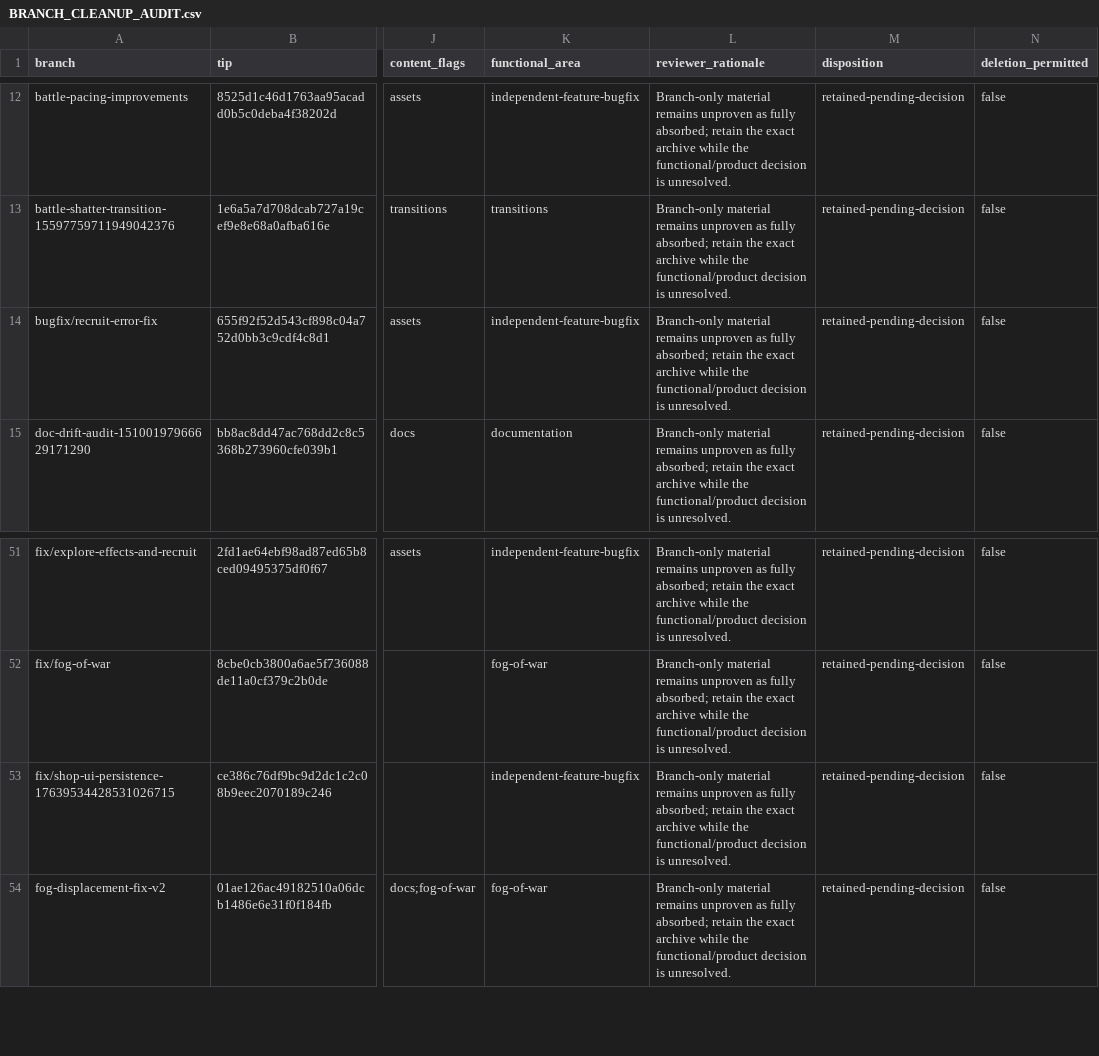
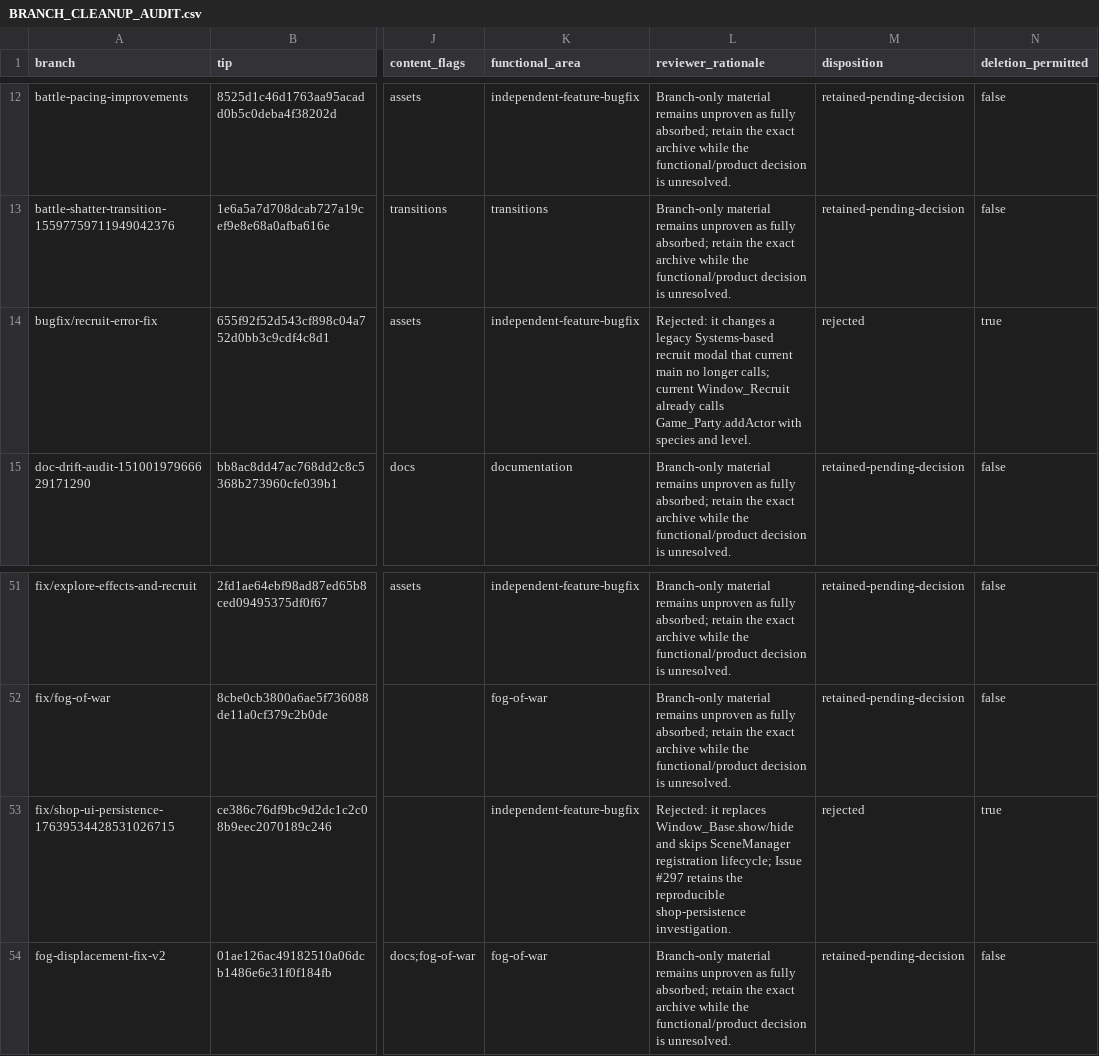
Before and after one commit to JosephSerUSP/Sillnight-Github, a CSV file: BRANCH_CLEANUP_AUDIT.csv, drawn as a sheet; only a part is shown, gaps mark what is left out; the diff names each change by its address in the sheet, - before the commit and + after, or states it on an @@ line.

Commit message:
chore: reject obsolete gameplay fixes

```diff
--- a/BRANCH_CLEANUP_AUDIT.csv
+++ b/BRANCH_CLEANUP_AUDIT.csv
-L14 (reviewer_rationale): Branch-only material remains unproven as fully absorbed; retain the exact archive while the functional/product decision is unresolved.
+L14 (reviewer_rationale): Rejected: it changes a legacy Systems-based recruit modal that current main no longer calls; current Window_Recruit already calls Game_Party.addActor with species and level.
-M14 (disposition): retained-pending-decision
+M14 (disposition): rejected
-N14 (deletion_permitted): false
+N14 (deletion_permitted): true
-L53 (reviewer_rationale): Branch-only material remains unproven as fully absorbed; retain the exact archive while the functional/product decision is unresolved.
+L53 (reviewer_rationale): Rejected: it replaces Window_Base.show/hide and skips SceneManager registration lifecycle; Issue #297 retains the reproducible shop-persistence investigation.
-M53 (disposition): retained-pending-decision
+M53 (disposition): rejected
-N53 (deletion_permitted): false
+N53 (deletion_permitted): true
```
Also changed, not shown: 1 other file.
